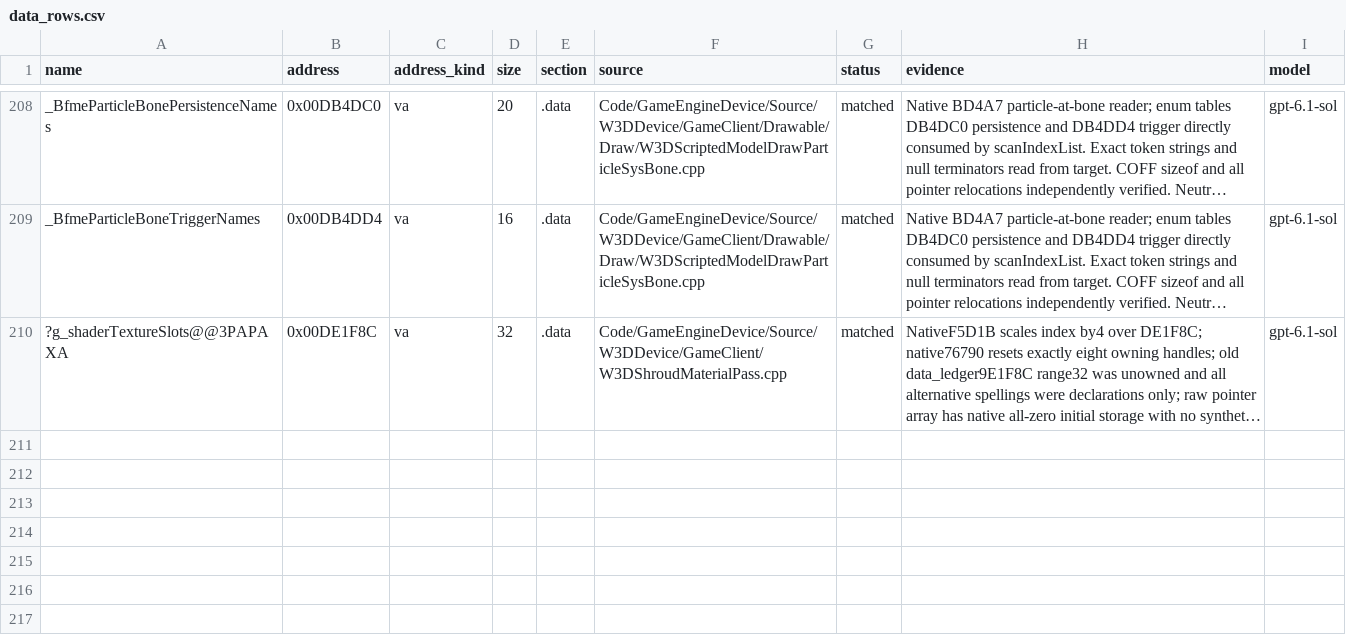
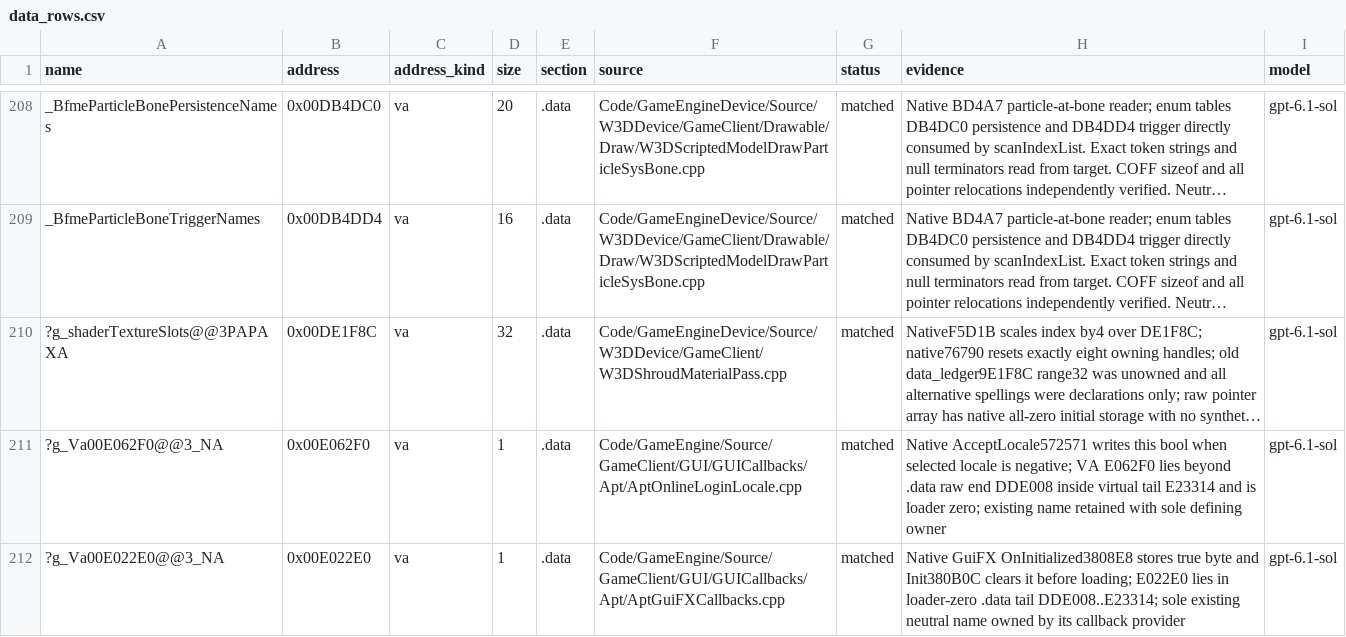
Before and after one commit to AA-plus/Open-BFME-2, a CSV file: reverse/data_rows.csv, drawn as a sheet; only a part is shown, gaps mark what is left out; long unchanged cells end in …; the diff names each change by its address in the sheet, - before the commit and + after, or states it on an @@ line.

Commit message:
Own Apt ready flags and GuiFX callback; link 562 bytes
Retail stores one-byte flags at E022E0 and E062F0, both in the loader-zero .data tail. Define their existing names once and byte-verify both data rows. Remove only the redundant GuiFX callback definition from Init, leaving its rowed callback provider. All four function rows hold; live link_check reports GuiFX callbacks 370B and AcceptLocale 192B clean. Init retains unrelated holder blockers.

```diff
--- a/reverse/data_rows.csv
+++ b/reverse/data_rows.csv
+row 211: ?g_Va00E062F0@@3_NA | 0x00E062F0 | va | 1 | .data | Code/GameEngine/Source/GameClient/GUI/GUICallbacks/Apt/AptOnlineLoginLocale.cpp | matched | Native AcceptLocale572571 writes this bool when selected locale is negative; VA E062F0 lies beyond .data raw end DDE008 inside virtual tail E23314 and is loader zero; existing name retained with sole defining owner | gpt-6.1-sol
+row 212: ?g_Va00E022E0@@3_NA | 0x00E022E0 | va | 1 | .data | Code/GameEngine/Source/GameClient/GUI/GUICallbacks/Apt/AptGuiFXCallbacks.cpp | matched | Native GuiFX OnInitialized3808E8 stores true byte and Init380B0C clears it before loading; E022E0 lies in loader-zero .data tail DDE008..E23314; sole existing neutral name owned by its callback provider | gpt-6.1-sol
```
Also changed, not shown: 3 other files.
